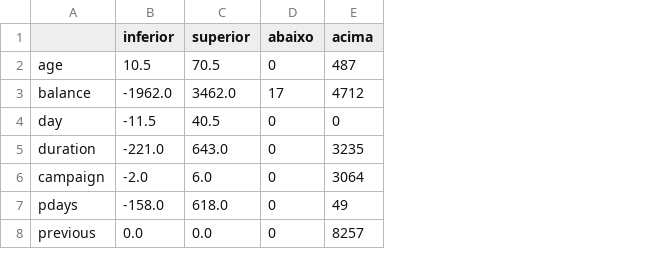
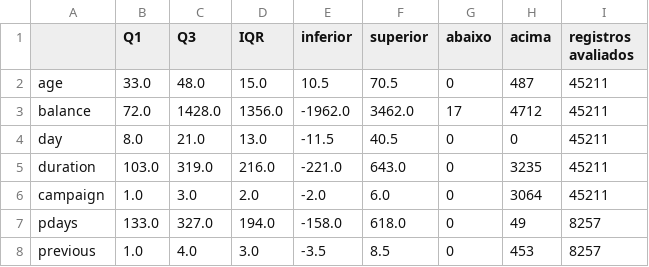
Before and after one commit to georgedfilho1/Projeto-AVD, a CSV file: out/parte_especifica/limites_iqr.csv, drawn as a sheet; addresses are those after the commit; the diff names each change by its address in the sheet, - before the commit and + after, or states it on an @@ line.

```diff
--- a/out/parte_especifica/limites_iqr.csv
+++ b/out/parte_especifica/limites_iqr.csv
+column B (Q1), rows 2-8: 33.0 | 72.0 | 8.0 | 103.0 | 1.0 | 133.0 | 1.0
+column C (Q3), rows 2-8: 48.0 | 1428.0 | 21.0 | 319.0 | 3.0 | 327.0 | 4.0
+column D (IQR), rows 2-8: 15.0 | 1356.0 | 13.0 | 216.0 | 2.0 | 194.0 | 3.0
+column I (registros avaliados), rows 2-8: 45211 | 45211 | 45211 | 45211 | 45211 | 8257 | 8257
-E8 (inferior): 0.0
+E8 (inferior): -3.5
-F8 (superior): 0.0
+F8 (superior): 8.5
-H8 (acima): 8257
+H8 (acima): 453
```
Also changed, not shown: out/parte_especifica/correlacoes_pearson.csv, out/parte_especifica/distribuicoes_numericas.csv, 34 other files.
